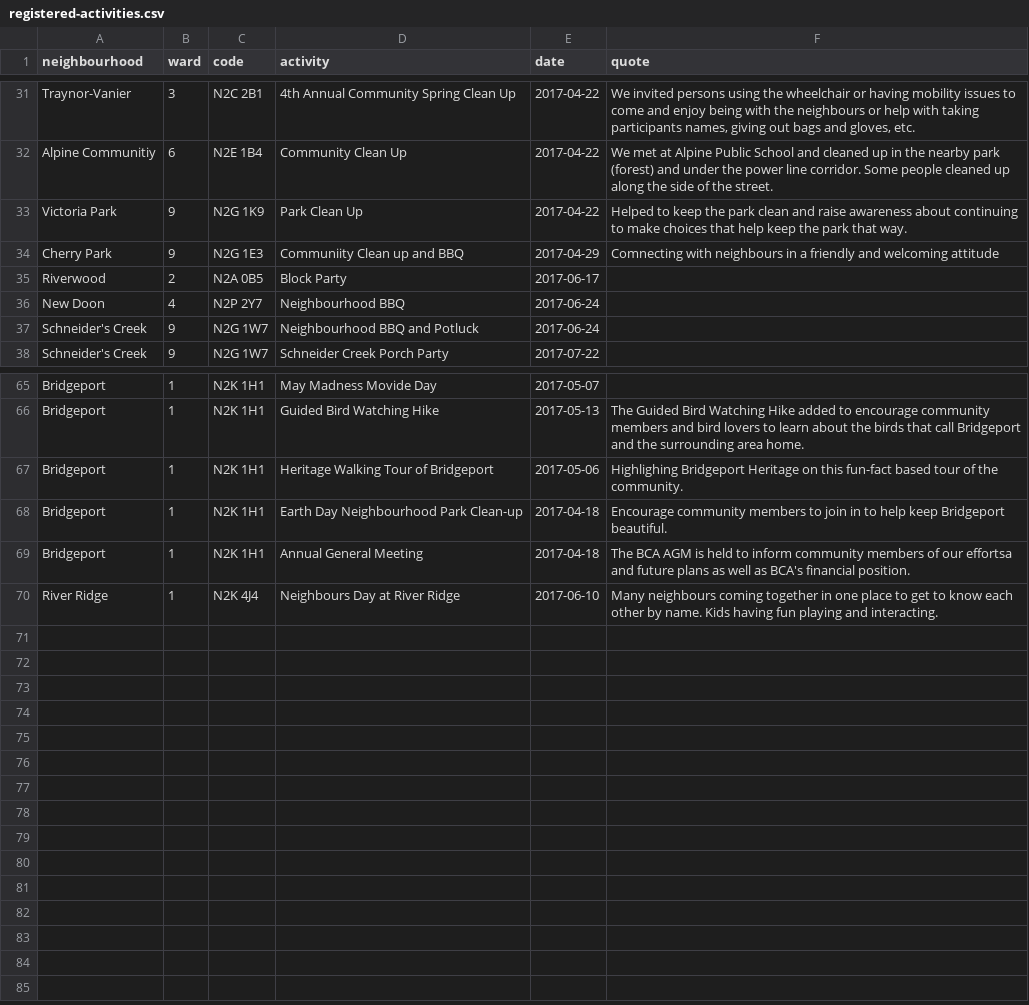
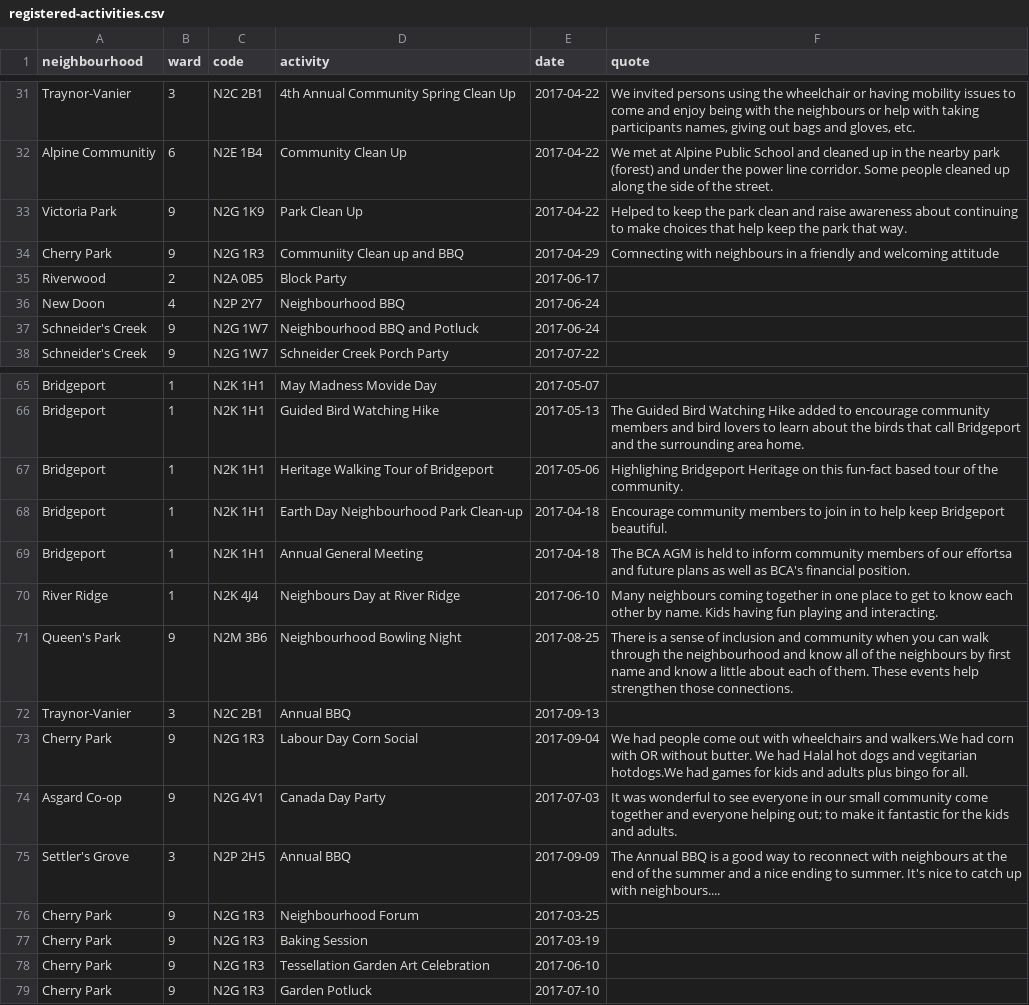
Before and after one commit to info-waterloo-region/festival-of-neighbourhoods, a CSV file: _data/registered-activities.csv, drawn as a sheet; only a part is shown, gaps mark what is left out.

Commit message:
New codes, activities

```diff
--- a/_data/registered-activities.csv
+++ b/_data/registered-activities.csv
@@ -33,3 +33,3 @@
 "Victoria Park",9,"N2G 1K9","Park Clean Up","2017-04-22","Helped to keep the park clean and raise awareness about continuing to make choices that help keep the park that way."
-"Cherry Park",9,"N2G 1E3","Communiity Clean up and BBQ","2017-04-29","Comnecting with neighbours in a friendly and welcoming attitude"
+"Cherry Park",9,"N2G 1R3","Communiity Clean up and BBQ","2017-04-29","Comnecting with neighbours in a friendly and welcoming attitude"
 "Riverwood",2,"N2A 0B5","Block Party","2017-06-17",""
@@ -70 +70,10 @@
 "River Ridge",1,"N2K 4J4","Neighbours Day at River Ridge","2017-06-10","Many neighbours coming together in one place to get to know each other by name.  Kids having fun playing and interacting."
+"Queen's Park",9,"N2M 3B6","Neighbourhood Bowling Night","2017-08-25","There is a sense of inclusion and community when you can walk through the neighbourhood and know all of the neighbours by first name and know a little about each of them. These events help strengthen those connections."
+"Traynor-Vanier",3,"N2C 2B1","Annual BBQ","2017-09-13",""
+"Cherry Park",9,"N2G 1R3","Labour Day Corn Social","2017-09-04","We had people come out with wheelchairs and walkers.We had corn with OR without butter. We had Halal hot dogs and vegitarian hotdogs.We had games for kids and adults plus bingo for all."
+"Asgard Co-op",9,"N2G 4V1","Canada Day Party","2017-07-03","It was wonderful to see everyone in our small community come together and everyone helping out; to make it fantastic for the kids and adults."
+"Settler's Grove",3,"N2P 2H5","Annual BBQ","2017-09-09","The Annual BBQ is a good way to reconnect with neighbours at the end of the summer and a nice ending to summer.  It's nice to catch up with neighbours...."
+"Cherry Park",9,"N2G 1R3","Neighbourhood Forum","2017-03-25",""
+"Cherry Park",9,"N2G 1R3","Baking Session","2017-03-19",""
+"Cherry Park",9,"N2G 1R3","Tessellation Garden Art Celebration","2017-06-10",""
+"Cherry Park",9,"N2G 1R3","Garden Potluck","2017-07-10",""
```
Also changed, not shown: _data/codes.csv, _data/unregistered-activities.csv.
